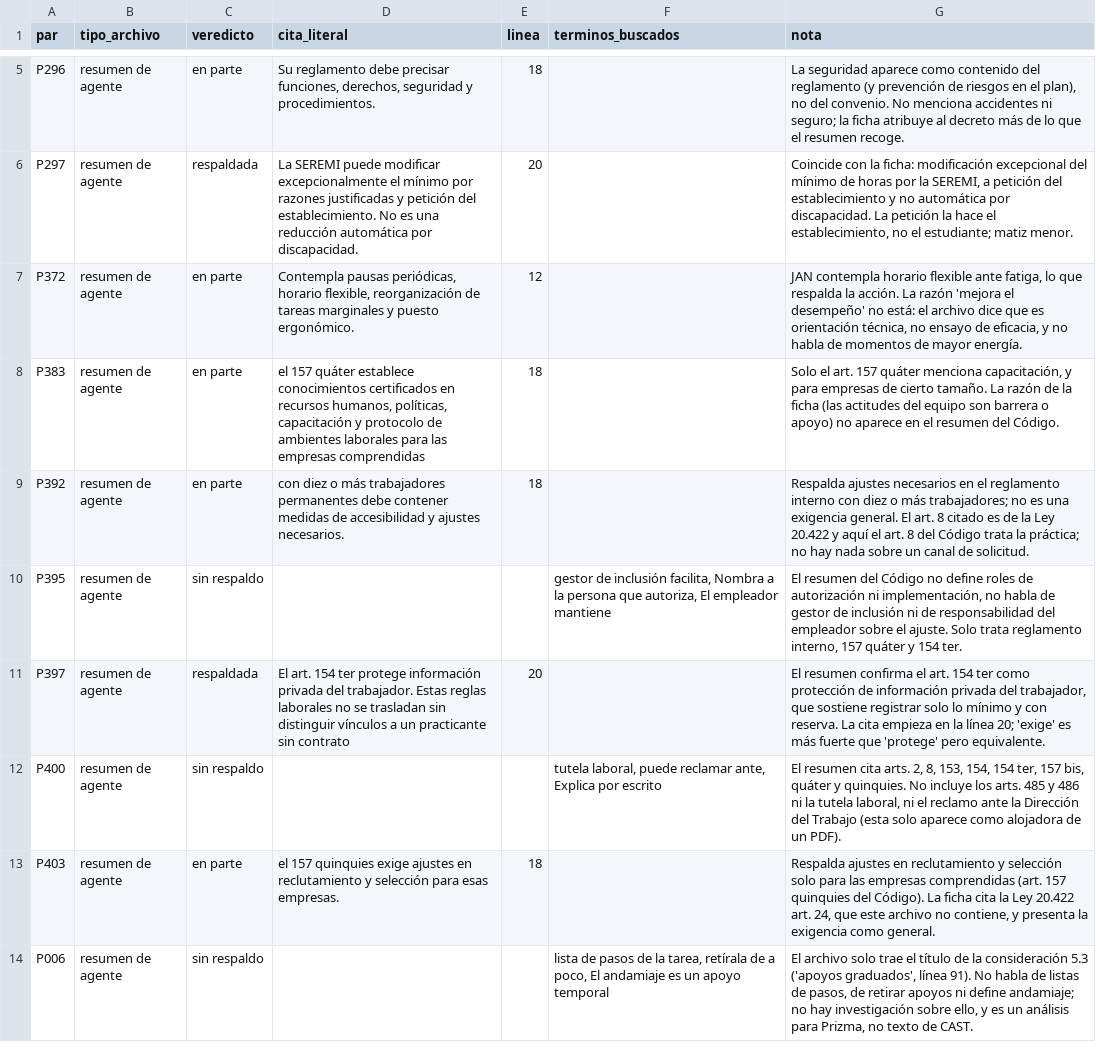
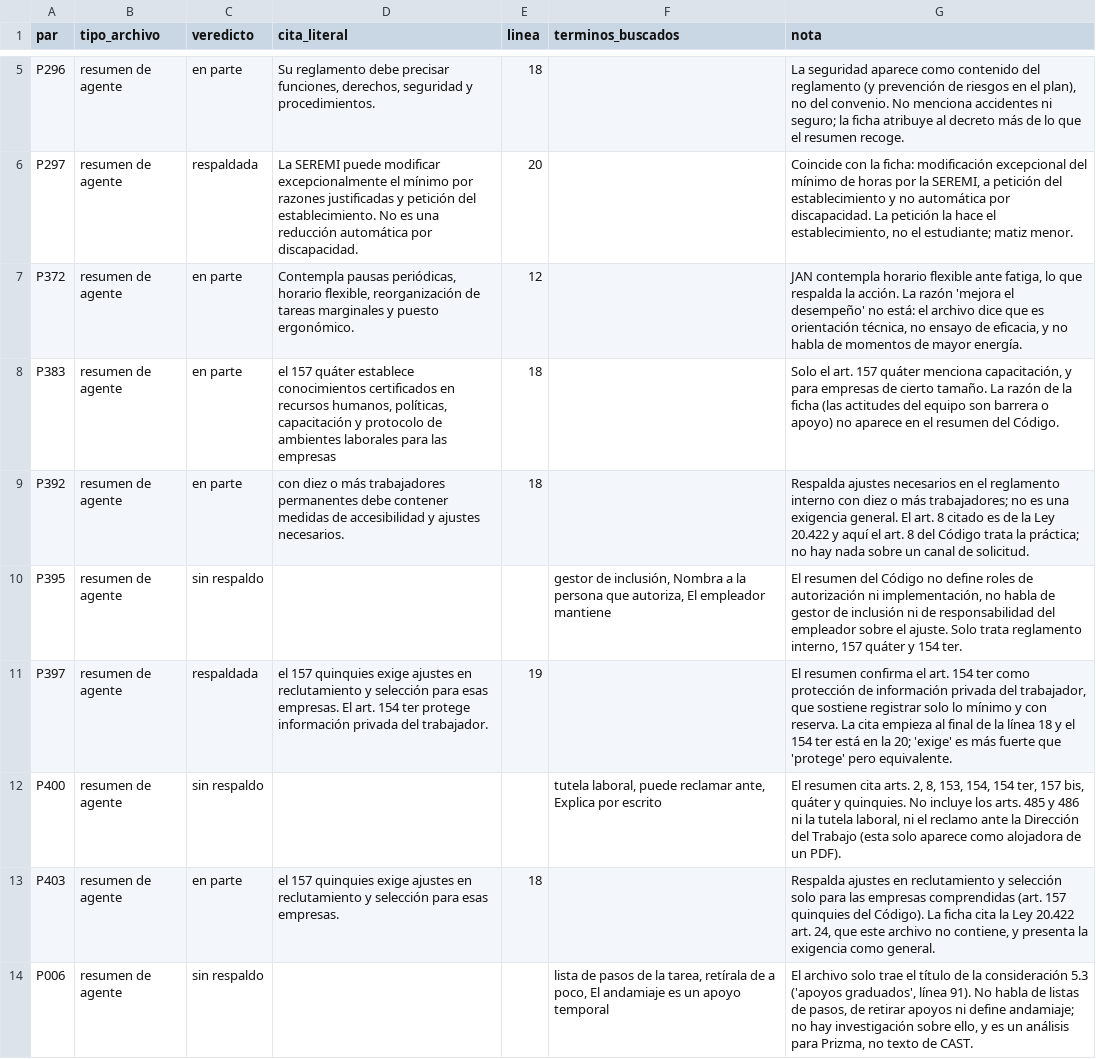
Before and after one commit to JonathanPrz/prizma, a CSV file: docs/revision-fuentes/riesgo-R6.csv, drawn as a sheet; only a part is shown, gaps mark what is left out; the diff covers the shown part only.

```diff
--- a/docs/revision-fuentes/riesgo-R6.csv
+++ b/docs/revision-fuentes/riesgo-R6.csv
@@ -7,6 +7,6 @@ P297;resumen de agente;respaldada;La SEREMI puede modificar excepcionalmente el
 P372;resumen de agente;en parte;Contempla pausas periódicas, horario flexible, reorganización de tareas marginales y puesto ergonómico.;12;;JAN contempla horario flexible ante fatiga, lo que respalda la acción. La razón 'mejora el desempeño' no está: el archivo dice que es orientación técnica, no ensayo de eficacia, y no habla de momentos de mayor energía.
-P383;resumen de agente;en parte;el 157 quáter establece conocimientos certificados en recursos humanos, políticas, capacitación y protocolo de ambientes laborales para las empresas comprendidas;18;;Solo el art. 157 quáter menciona capacitación, y para empresas de cierto tamaño. La razón de la ficha (las actitudes del equipo son barrera o apoyo) no aparece en el resumen del Código.
+P383;resumen de agente;en parte;el 157 quáter establece conocimientos certificados en recursos humanos, políticas, capacitación y protocolo de ambientes laborales para las empresas;18;;Solo el art. 157 quáter menciona capacitación, y para empresas de cierto tamaño. La razón de la ficha (las actitudes del equipo son barrera o apoyo) no aparece en el resumen del Código.
 P392;resumen de agente;en parte;con diez o más trabajadores permanentes debe contener medidas de accesibilidad y ajustes necesarios.;18;;"Respalda ajustes necesarios en el reglamento interno con diez o más trabajadores; no es una exigencia general. El art. 8 citado es de la Ley 20.422 y aquí el art. 8 del Código trata la práctica; no hay nada sobre un canal de solicitud."
-P395;resumen de agente;sin respaldo;;;gestor de inclusión facilita, Nombra a la persona que autoriza, El empleador mantiene;El resumen del Código no define roles de autorización ni implementación, no habla de gestor de inclusión ni de responsabilidad del empleador sobre el ajuste. Solo trata reglamento interno, 157 quáter y 154 ter.
-P397;resumen de agente;respaldada;El art. 154 ter protege información privada del trabajador. Estas reglas laborales no se trasladan sin distinguir vínculos a un practicante sin contrato;20;;"El resumen confirma el art. 154 ter como protección de información privada del trabajador, que sostiene registrar solo lo mínimo y con reserva. La cita empieza en la línea 20; 'exige' es más fuerte que 'protege' pero equivalente."
+P395;resumen de agente;sin respaldo;;;gestor de inclusión, Nombra a la persona que autoriza, El empleador mantiene;El resumen del Código no define roles de autorización ni implementación, no habla de gestor de inclusión ni de responsabilidad del empleador sobre el ajuste. Solo trata reglamento interno, 157 quáter y 154 ter.
+P397;resumen de agente;respaldada;el 157 quinquies exige ajustes en reclutamiento y selección para esas empresas. El art. 154 ter protege información privada del trabajador.;19;;"El resumen confirma el art. 154 ter como protección de información privada del trabajador, que sostiene registrar solo lo mínimo y con reserva. La cita empieza al final de la línea 18 y el 154 ter está en la 20; 'exige' es más fuerte que 'protege' pero equivalente."
 P400;resumen de agente;sin respaldo;;;tutela laboral, puede reclamar ante, Explica por escrito;El resumen cita arts. 2, 8, 153, 154, 154 ter, 157 bis, quáter y quinquies. No incluye los arts. 485 y 486 ni la tutela laboral, ni el reclamo ante la Dirección del Trabajo (esta solo aparece como alojadora de un PDF).
```
Also changed, not shown: 2 edited cells elsewhere in this file, docs/revision-fuentes/riesgo-R7.csv.
